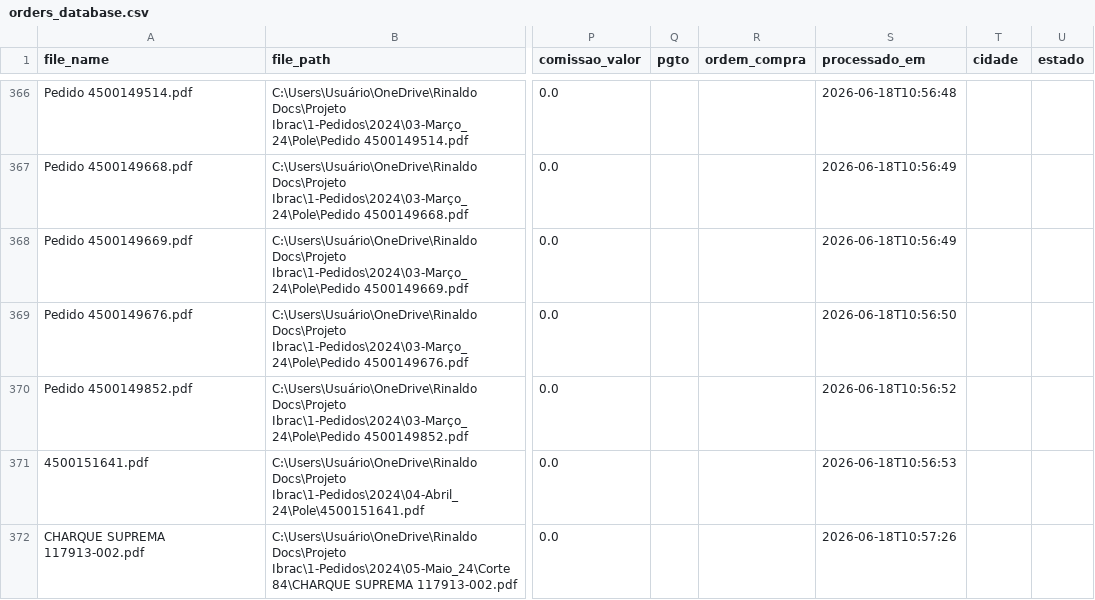
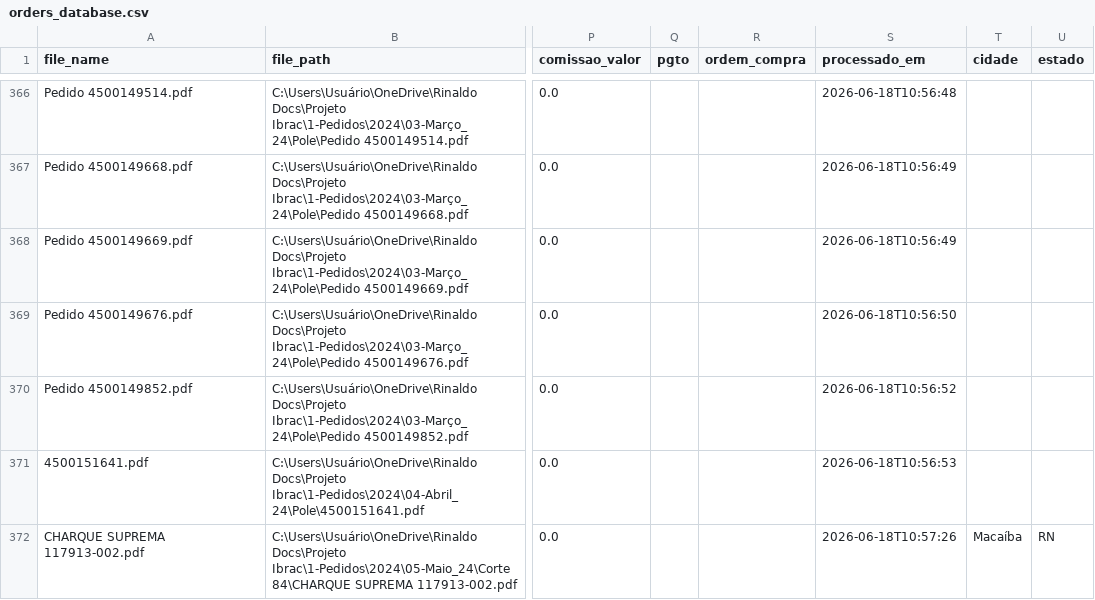
Before and after one commit to KnowHowRep/DashBoard-KnowHow-, a CSV file: orders_database.csv, drawn as a sheet; only a part is shown, gaps mark what is left out; the diff covers the shown part only; the diff names each change by its address in the sheet, - before the commit and + after, or states it on an @@ line.

```diff
--- a/orders_database.csv
+++ b/orders_database.csv
-T372 (cidade): (empty)
+T372 (cidade): Macaíba
-U372 (estado): (empty)
+U372 (estado): RN
```
Also changed, not shown: 56 edited cells elsewhere in this file, 1 other file.
